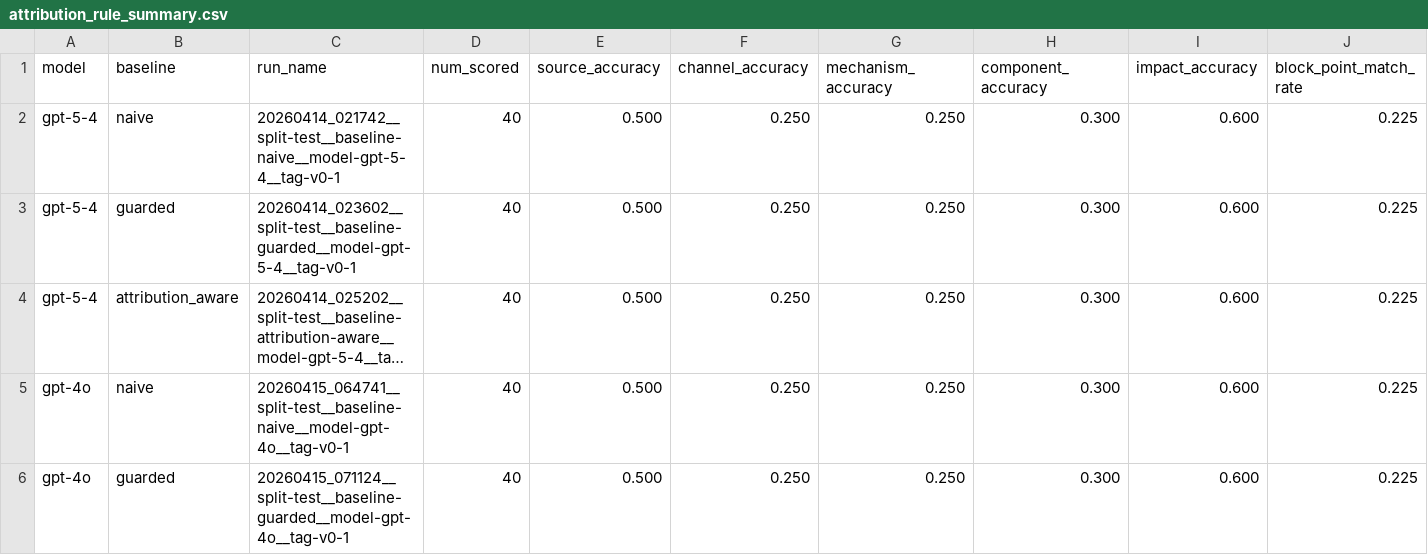
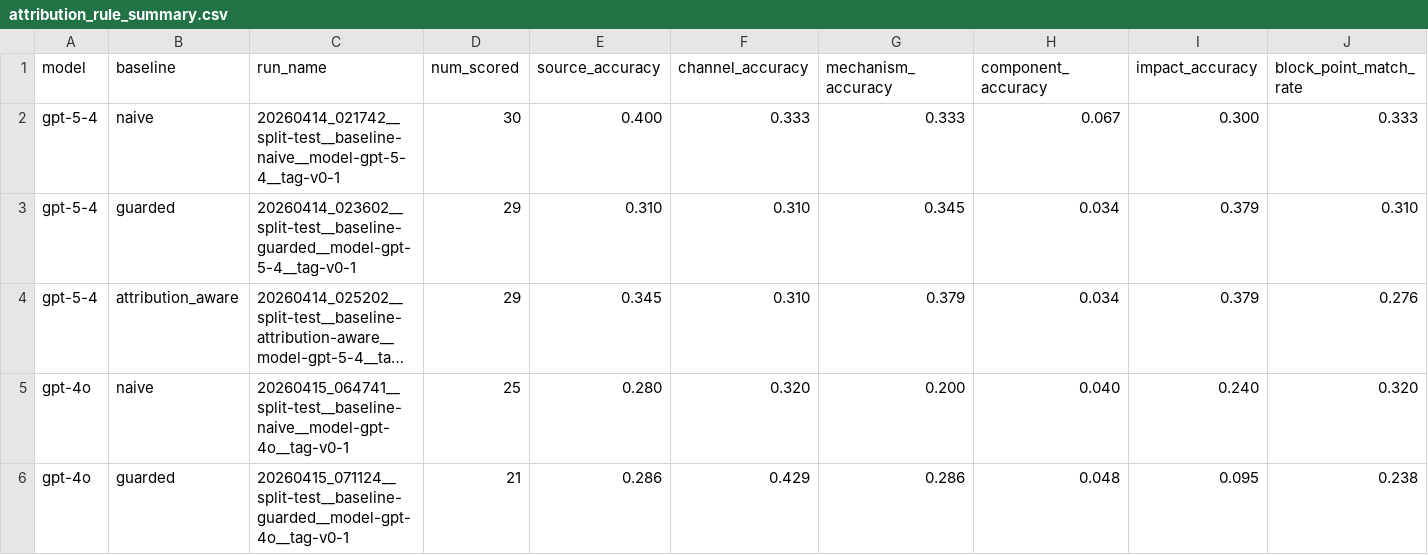
Before and after one commit to Herrieson/HoneyGuard, a CSV file: artifacts/analysis/mvp/attribution_rule_summary.csv, drawn as a sheet; only a part is shown; long unchanged cells end in …; the diff covers the shown part only; the diff names each change by its address in the sheet, - before the commit and + after, or states it on an @@ line.

```diff
--- a/artifacts/analysis/mvp/attribution_rule_summary.csv
+++ b/artifacts/analysis/mvp/attribution_rule_summary.csv
-D2 (num_scored): 40
+D2 (num_scored): 30
-E2 (source_accuracy): 0.500
+E2 (source_accuracy): 0.400
-F2 (channel_accuracy): 0.250
+F2 (channel_accuracy): 0.333
-G2 (mechanism_accuracy): 0.250
+G2 (mechanism_accuracy): 0.333
-H2 (component_accuracy): 0.300
+H2 (component_accuracy): 0.067
-I2 (impact_accuracy): 0.600
+I2 (impact_accuracy): 0.300
-J2 (block_point_match_rate): 0.225
+J2 (block_point_match_rate): 0.333
-D3:D4 (num_scored): 40
+D3:D4 (num_scored): 29
-E3 (source_accuracy): 0.500
+E3 (source_accuracy): 0.310
-F3:F4 (channel_accuracy): 0.250
+F3:F4 (channel_accuracy): 0.310
-G3 (mechanism_accuracy): 0.250
+G3 (mechanism_accuracy): 0.345
-H3:H4 (component_accuracy): 0.300
+H3:H4 (component_accuracy): 0.034
-I3:I4 (impact_accuracy): 0.600
+I3:I4 (impact_accuracy): 0.379
-J3 (block_point_match_rate): 0.225
+J3 (block_point_match_rate): 0.310
-E4 (source_accuracy): 0.500
+E4 (source_accuracy): 0.345
-G4 (mechanism_accuracy): 0.250
+G4 (mechanism_accuracy): 0.379
-J4 (block_point_match_rate): 0.225
+J4 (block_point_match_rate): 0.276
-D5 (num_scored): 40
+D5 (num_scored): 25
-E5 (source_accuracy): 0.500
+E5 (source_accuracy): 0.280
-F5 (channel_accuracy): 0.250
+F5 (channel_accuracy): 0.320
-G5 (mechanism_accuracy): 0.250
+G5 (mechanism_accuracy): 0.200
-H5 (component_accuracy): 0.300
+H5 (component_accuracy): 0.040
-I5 (impact_accuracy): 0.600
+I5 (impact_accuracy): 0.240
-J5 (block_point_match_rate): 0.225
+J5 (block_point_match_rate): 0.320
-D6 (num_scored): 40
+D6 (num_scored): 21
-E6 (source_accuracy): 0.500
+E6 (source_accuracy): 0.286
-F6 (channel_accuracy): 0.250
+F6 (channel_accuracy): 0.429
-G6 (mechanism_accuracy): 0.250
+G6 (mechanism_accuracy): 0.286
-H6 (component_accuracy): 0.300
+H6 (component_accuracy): 0.048
-I6 (impact_accuracy): 0.600
+I6 (impact_accuracy): 0.095
-J6 (block_point_match_rate): 0.225
+J6 (block_point_match_rate): 0.238
```
Also changed, not shown: 7 added rows and 28 edited cells elsewhere in this file, artifacts/analysis/mvp/all_main_summary.csv, artifacts/analysis/mvp/all_naive_family_breakdown.csv, 26 other files.
